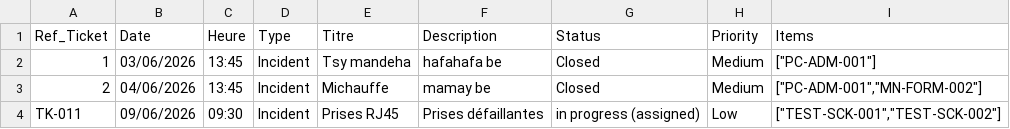
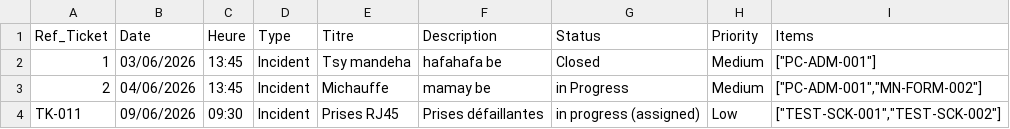
Before and after one commit to EdouardoRabe/glpi, a CSV file: csv/Import-data-juin-26 - Feuille 2.csv, drawn as a sheet.

```diff
--- a/csv/Import-data-juin-26 - Feuille 2.csv
+++ b/csv/Import-data-juin-26 - Feuille 2.csv
@@ -2,3 +2,3 @@ Ref_Ticket,Date,Heure,Type,Titre,Description,Status,Priority,Items
 1,03/06/2026,13:45,Incident,Tsy mandeha,hafahafa be,Closed,Medium,"[""PC-ADM-001""]"
-2,04/06/2026,13:45,Incident,Michauffe,mamay be,Closed,Medium,"[""PC-ADM-001"",""MN-FORM-002""]"
+2,04/06/2026,13:45,Incident,Michauffe,mamay be,in Progress,Medium,"[""PC-ADM-001"",""MN-FORM-002""]"
 TK-011,09/06/2026,09:30,Incident,Prises RJ45,Prises défaillantes,in progress (assigned),Low,"[""TEST-SCK-001"",""TEST-SCK-002""]"
```
Also changed, not shown: 1 other file.
